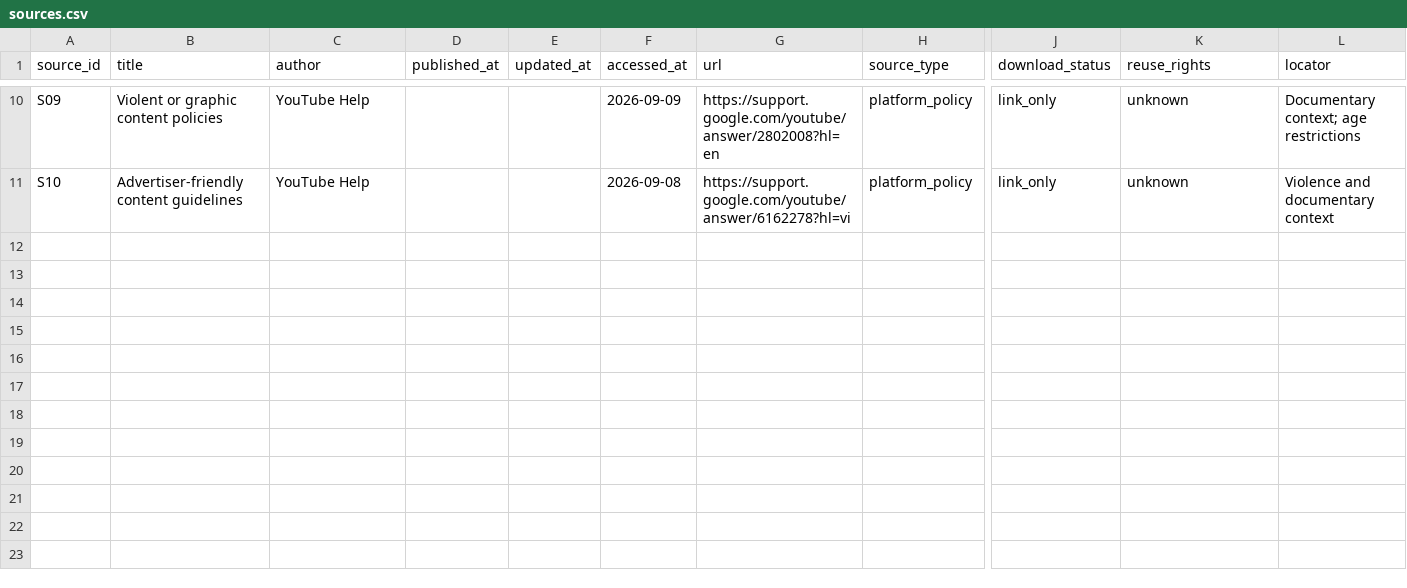
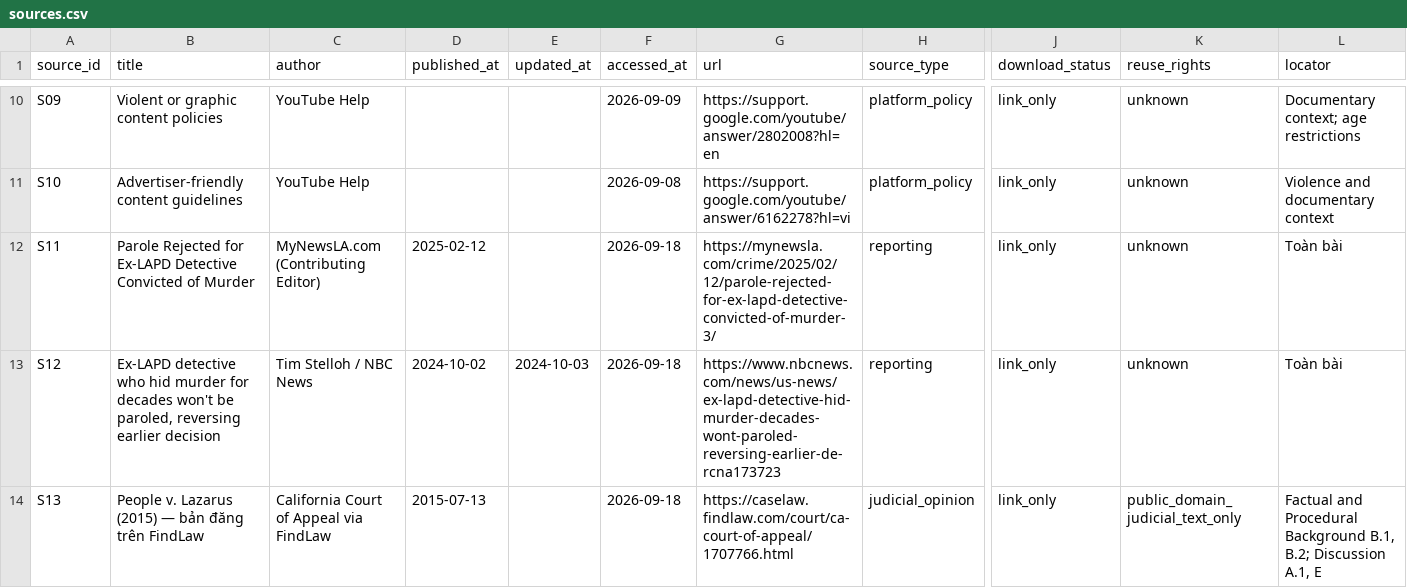
Before and after one commit to anhtu230196/youtube-research-system, a CSV file: t-i/outputs/YouTube-Research-System/episodes/NET-0006-sherri-rasmussen/sources.csv, drawn as a sheet; only a part is shown, gaps mark what is left out; rows hold the shown columns only; the diff names each change by its address in the sheet, - before the commit and + after, or states it on an @@ line.

```diff
--- a/t-i/outputs/YouTube-Research-System/episodes/NET-0006-sherri-rasmussen/sources.csv
+++ b/t-i/outputs/YouTube-Research-System/episodes/NET-0006-sherri-rasmussen/sources.csv
+row 12: S11 | Parole Rejected for Ex-LAPD Detective Convicted of Murder | MyNewsLA.com (Contributing Editor) | 2025-02-12 |  | 2026-09-18 | https://mynewsla.com/crime/2025/02/12/parole-rejected-for-ex-lapd-detective-convicted-of-murder-3/ | reporting | link_only | unknown | Toàn bài
+row 13: S12 | Ex-LAPD detective who hid murder for decades won't be paroled, reversing earlier decision | Tim Stelloh / NBC News | 2024-10-02 | 2024-10-03 | 2026-09-18 | https://www.nbcnews.com/news/us-news/ex-lapd-detective-hid-murder-decades-wont-paroled-reversing-earlier-de-rcna173723 | reporting | link_only | unknown | Toàn bài
+row 14: S13 | People v. Lazarus (2015) — bản đăng trên FindLaw | California Court of Appeal via FindLaw | 2015-07-13 |  | 2026-09-18 | https://caselaw.findlaw.com/court/ca-court-of-appeal/1707766.html | judicial_opinion | link_only | public_domain_judicial_text_only | Factual and Procedural Background B.1, B.2; Discussion A.1, E
```
Also changed, not shown: 5 other files.
